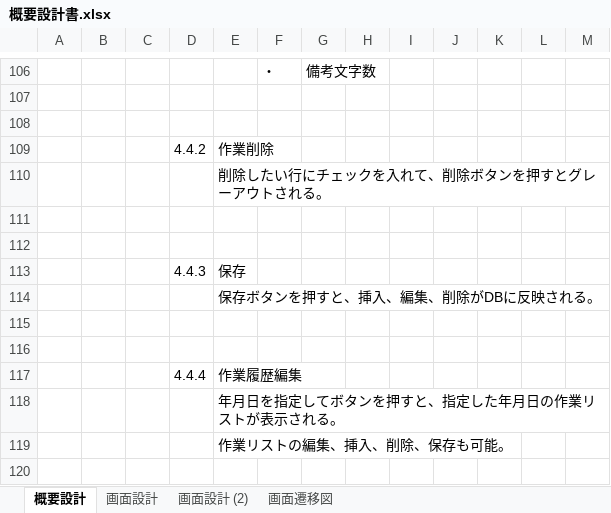
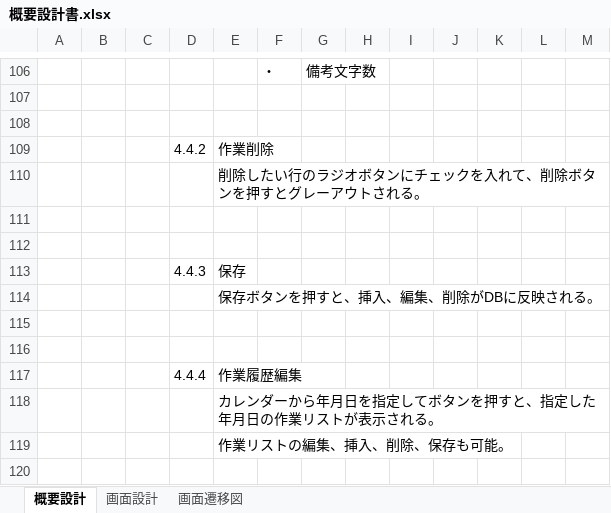
Before and after one commit to fukumotom/java_learning, an Excel workbook: 01_概要設計書/概要設計書.xlsx, sheet 概要設計, drawn as a sheet; only a part is shown, gaps mark what is left out; values as stored, in another font and other column widths than the file's, no borders; charts and pictures not drawn; the diff names each change by its address in the sheet, - before the commit and + after, or states it on an @@ line.

```diff
--- a/01_概要設計書/概要設計書.xlsx (sheet 概要設計)
+++ b/01_概要設計書/概要設計書.xlsx (sheet 概要設計)
-sheet tab: 画面設計 (2)
-E110: 削除したい行にチェックを入れて、削除ボタンを押すとグレーアウトされる。
+E110: 削除したい行のラジオボタンにチェックを入れて、削除ボタンを押すとグレーアウトされる。
-E118: 年月日を指定してボタンを押すと、指定した年月日の作業リストが表示される。
+E118: カレンダーから年月日を指定してボタンを押すと、指定した年月日の作業リストが表示される。
```
Also changed, not shown: sheet 画面設計, charts or pictures.
